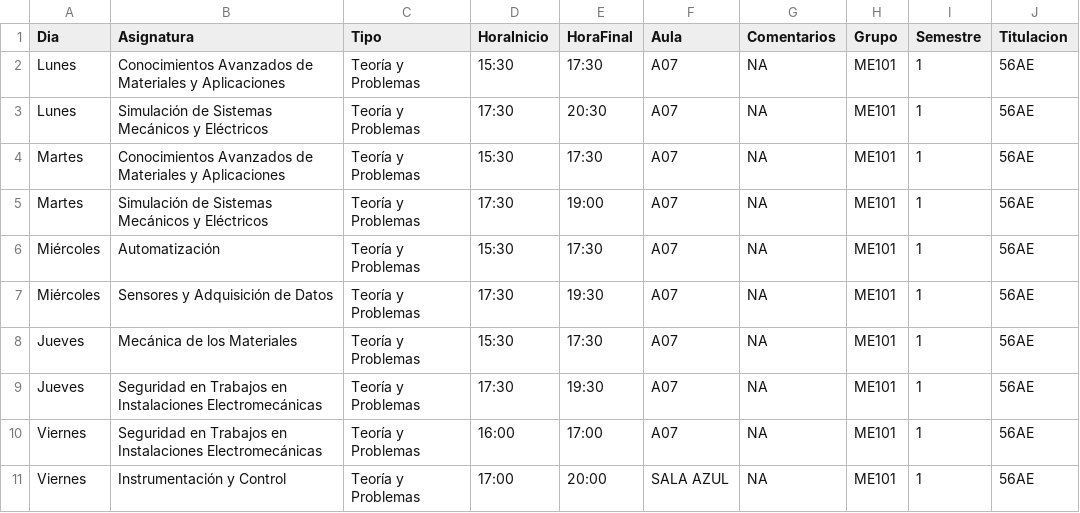
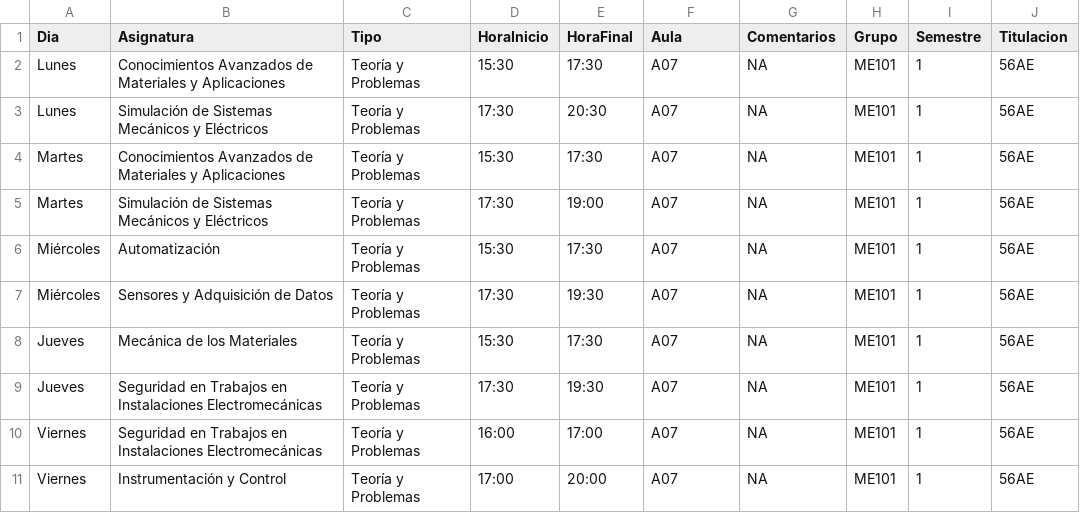
Before and after one commit to SOA-ETSIDI/horarios, a CSV file: csv/56AE_1.csv, drawn as a sheet.

Commit message:
Actualiza horarios y aulas

```diff
--- a/csv/56AE_1.csv
+++ b/csv/56AE_1.csv
@@ -10,2 +10,2 @@
 "Viernes";"Seguridad en Trabajos en Instalaciones Electromecánicas";"Teoría y Problemas";"16:00";"17:00";"A07";NA;"ME101";1;"56AE"
-"Viernes";"Instrumentación y Control";"Teoría y Problemas";"17:00";"20:00";"SALA AZUL";NA;"ME101";1;"56AE"
+"Viernes";"Instrumentación y Control";"Teoría y Problemas";"17:00";"20:00";"A07";NA;"ME101";1;"56AE"
```
Also changed, not shown: 1 other file.
